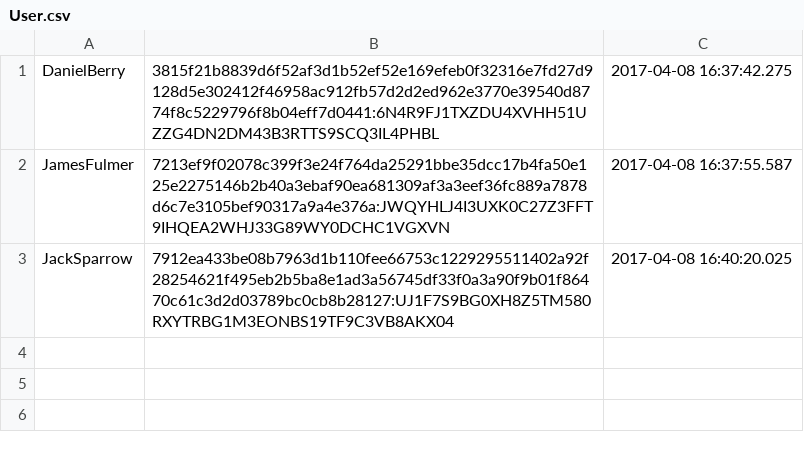
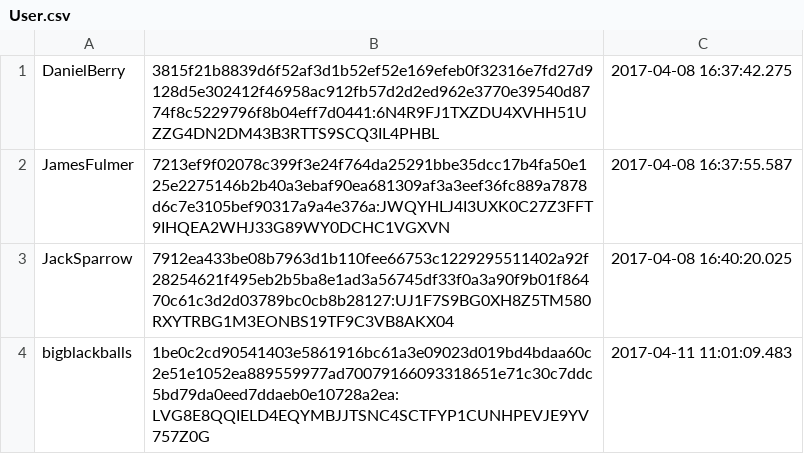
Before and after one commit to TheDanielPBerry/MultiplayerChess, a CSV file: res/User.csv, drawn as a sheet; the diff names each change by its address in the sheet, - before the commit and + after, or states it on an @@ line.

```diff
--- a/res/User.csv
+++ b/res/User.csv
+row 4: bigblackballs | 1be0c2cd90541403e5861916bc61a3e09023d019bd4bdaa60c2e51e1052ea889559977ad70079166093318651e71c30c7ddc5bd79da0eed7ddaeb0e10728a2ea:LVG8E8QQIELD4EQYMBJJTSNC4SCTFYP1CUNHPEVJE9YV757Z0G | 2017-04-11 11:01:09.483
```
Also changed, not shown: 1 other file.
